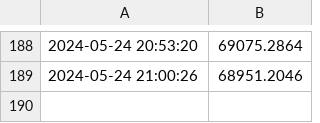
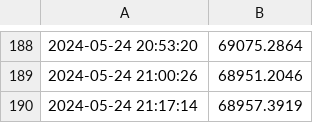
Before and after one commit to jack1ryan007/gha-monday, a CSV file: bitcoin_prices.csv, drawn as a sheet; only a part is shown, gaps mark what is left out.

Commit message:
Update rbitcoin_prices.csv with new prices

```diff
--- a/bitcoin_prices.csv
+++ b/bitcoin_prices.csv
@@ -189 +189,2 @@
 2024-05-24 21:00:26,68951.2046
+2024-05-24 21:17:14,68957.3919
```
